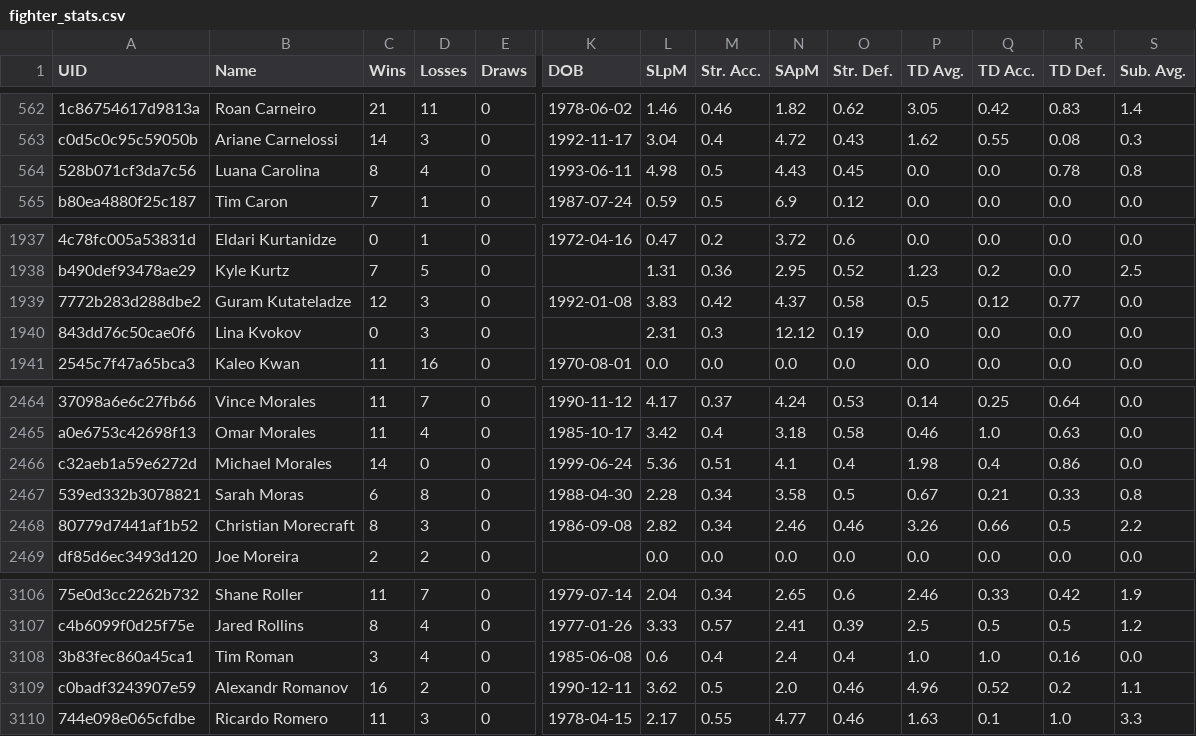
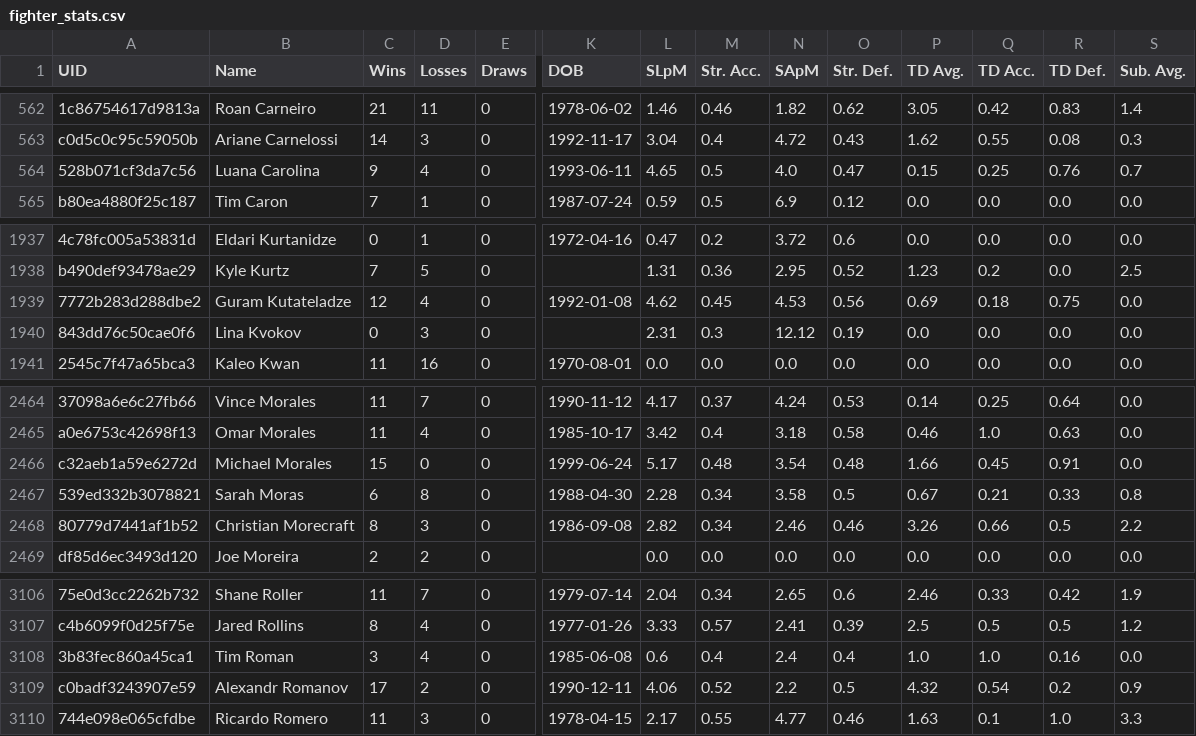
Before and after one commit to ehan03/UFC-Predict, a CSV file: data/fighter_stats.csv, drawn as a sheet; only a part is shown, gaps mark what is left out; the diff covers the shown part only; the diff names each change by its address in the sheet, - before the commit and + after, or states it on an @@ line.

```diff
--- a/data/fighter_stats.csv
+++ b/data/fighter_stats.csv
-C564 (Wins): 8
+C564 (Wins): 9
-L564 (SLpM): 4.98
+L564 (SLpM): 4.65
-N564 (SApM): 4.43
+N564 (SApM): 4.0
-O564 (Str. Def.): 0.45
+O564 (Str. Def.): 0.47
-P564 (TD Avg.): 0.0
+P564 (TD Avg.): 0.15
-Q564 (TD Acc.): 0.0
+Q564 (TD Acc.): 0.25
-R564 (TD Def.): 0.78
+R564 (TD Def.): 0.76
-S564 (Sub. Avg.): 0.8
+S564 (Sub. Avg.): 0.7
-D1939 (Losses): 3
+D1939 (Losses): 4
-L1939 (SLpM): 3.83
+L1939 (SLpM): 4.62
-M1939 (Str. Acc.): 0.42
+M1939 (Str. Acc.): 0.45
-N1939 (SApM): 4.37
+N1939 (SApM): 4.53
-O1939 (Str. Def.): 0.58
+O1939 (Str. Def.): 0.56
-P1939 (TD Avg.): 0.5
+P1939 (TD Avg.): 0.69
-Q1939 (TD Acc.): 0.12
+Q1939 (TD Acc.): 0.18
-R1939 (TD Def.): 0.77
+R1939 (TD Def.): 0.75
-C2466 (Wins): 14
+C2466 (Wins): 15
-L2466 (SLpM): 5.36
+L2466 (SLpM): 5.17
-M2466 (Str. Acc.): 0.51
+M2466 (Str. Acc.): 0.48
-N2466 (SApM): 4.1
+N2466 (SApM): 3.54
-O2466 (Str. Def.): 0.4
+O2466 (Str. Def.): 0.48
-P2466 (TD Avg.): 1.98
+P2466 (TD Avg.): 1.66
-Q2466 (TD Acc.): 0.4
+Q2466 (TD Acc.): 0.45
-R2466 (TD Def.): 0.86
+R2466 (TD Def.): 0.91
-C3109 (Wins): 16
+C3109 (Wins): 17
-L3109 (SLpM): 3.62
+L3109 (SLpM): 4.06
-M3109 (Str. Acc.): 0.5
+M3109 (Str. Acc.): 0.52
-N3109 (SApM): 2.0
+N3109 (SApM): 2.2
-O3109 (Str. Def.): 0.46
+O3109 (Str. Def.): 0.5
-P3109 (TD Avg.): 4.96
+P3109 (TD Avg.): 4.32
-Q3109 (TD Acc.): 0.52
+Q3109 (TD Acc.): 0.54
-S3109 (Sub. Avg.): 1.1
+S3109 (Sub. Avg.): 0.9
```
Also changed, not shown: 131 edited cells elsewhere in this file.
